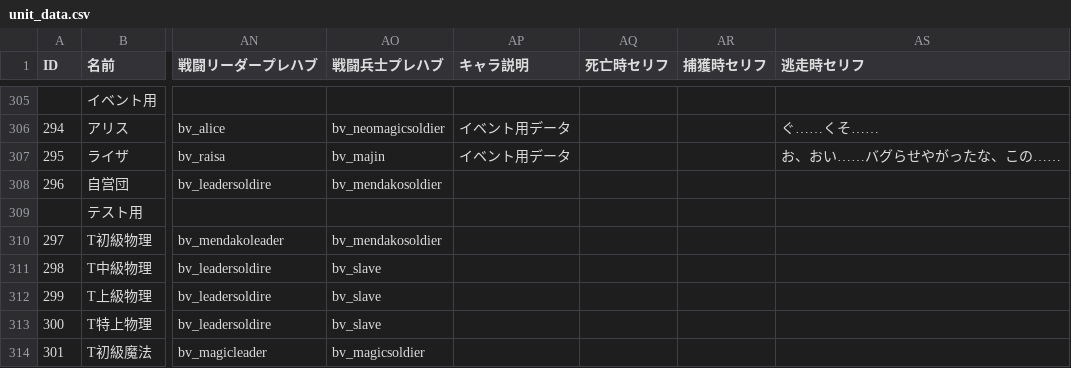
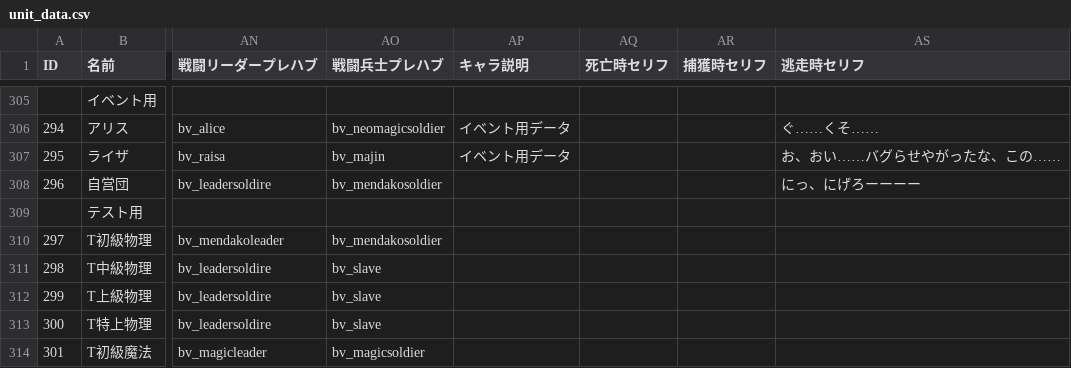
Before and after one commit to RonnChyran/ProjectWitch, a CSV file: ProjectWitch/Assets/Resources/Data/unit_data.csv, drawn as a sheet; only a part is shown, gaps mark what is left out; the diff covers the shown part only; the diff names each change by its address in the sheet, - before the commit and + after, or states it on an @@ line.

```diff
--- a/ProjectWitch/Assets/Resources/Data/unit_data.csv
+++ b/ProjectWitch/Assets/Resources/Data/unit_data.csv
-AS308 (逃走時セリフ): (empty)
+AS308 (逃走時セリフ): にっ、にげろーーーー
```
Also changed, not shown: 31 edited cells elsewhere in this file, ProjectWitch/Assets/Resources/Data/card_data.csv, ProjectWitch/Assets/Resources/Data/group_data.csv, 28 other files.
